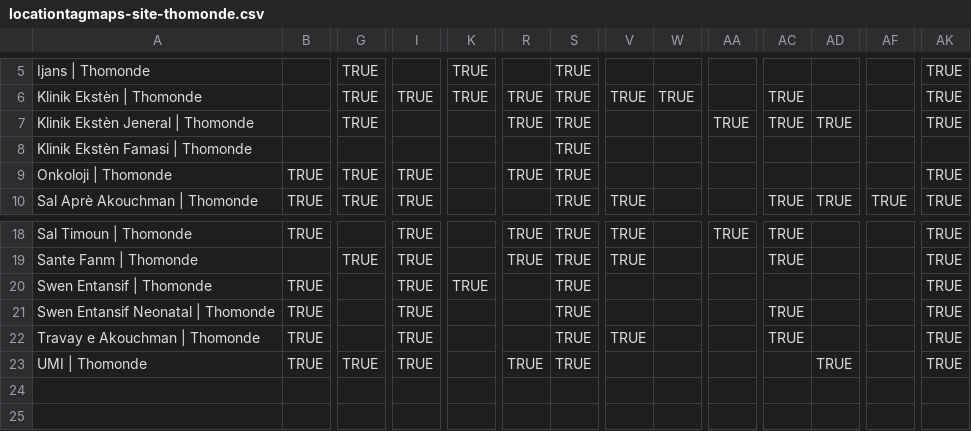
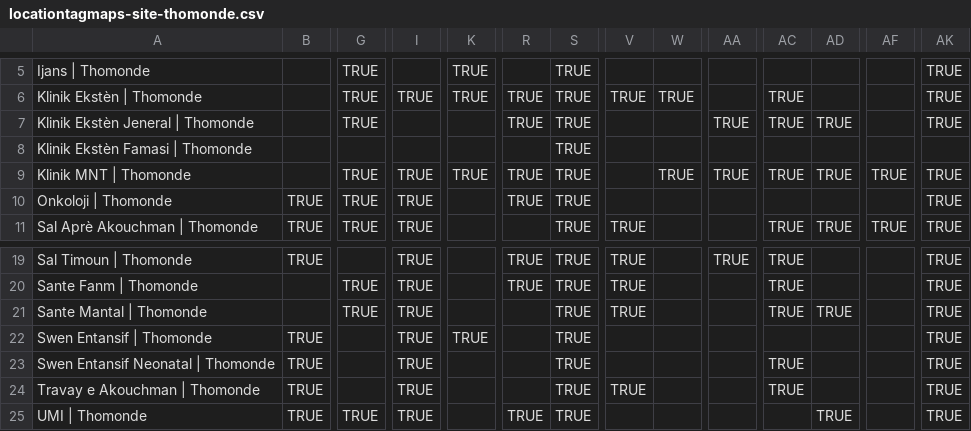
Before and after one commit to andycotton/openmrs-config-zl, a CSV file: configuration/locationtagmaps/locationtagmaps-site-thomonde.csv, drawn as a sheet; only a part is shown, gaps mark what is left out; rows hold the shown columns only; the diff names each change by its address in the sheet, - before the commit and + after, or states it on an @@ line.

```diff
--- a/configuration/locationtagmaps/locationtagmaps-site-thomonde.csv
+++ b/configuration/locationtagmaps/locationtagmaps-site-thomonde.csv
+row 9: Klinik MNT | Thomonde |  | TRUE | TRUE | TRUE | TRUE | TRUE |  | TRUE | TRUE | TRUE | TRUE | TRUE | TRUE
+row 21: Sante Mantal | Thomonde |  | TRUE | TRUE |  |  | TRUE | TRUE |  |  | TRUE | TRUE |  | TRUE
```
Also changed, not shown: configuration/locations/locations.csv, 1 other file.
